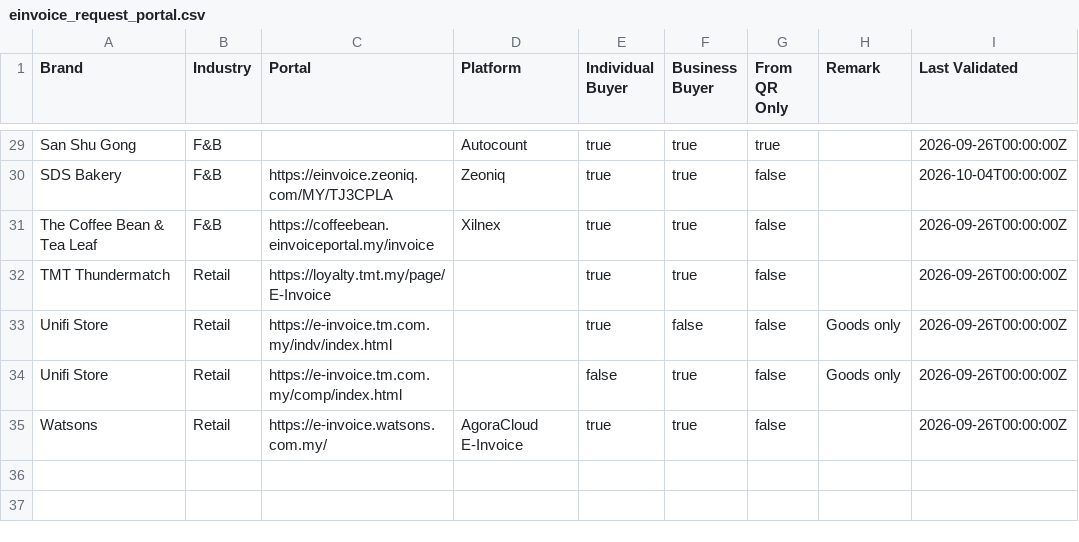
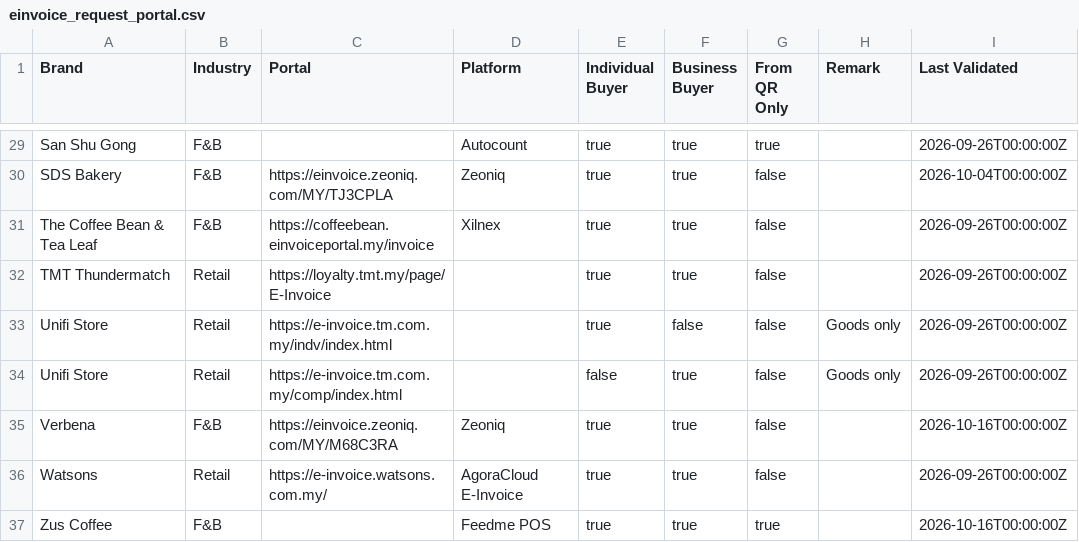
Before and after one commit to wesley312/malaysia_einvoice_datasets, a CSV file: einvoice_request_portal.csv, drawn as a sheet; only a part is shown, gaps mark what is left out; the diff names each change by its address in the sheet, - before the commit and + after, or states it on an @@ line.

Commit message:
🌱 Add Verbena, Zus Coffee, FeedMe POS

```diff
--- a/einvoice_request_portal.csv
+++ b/einvoice_request_portal.csv
+row 35: Verbena | F&B | https://einvoice.zeoniq.com/MY/M68C3RA | Zeoniq | true | true | false |  | 2026-10-16T00:00:00Z
+row 37: Zus Coffee | F&B |  | Feedme POS | true | true | true |  | 2026-10-16T00:00:00Z
```
Also changed, not shown: einvoice_platform.csv.
